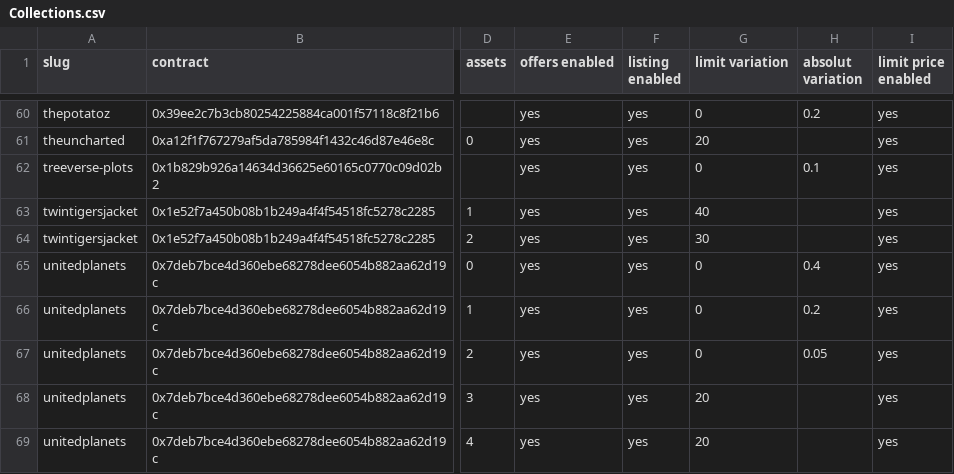
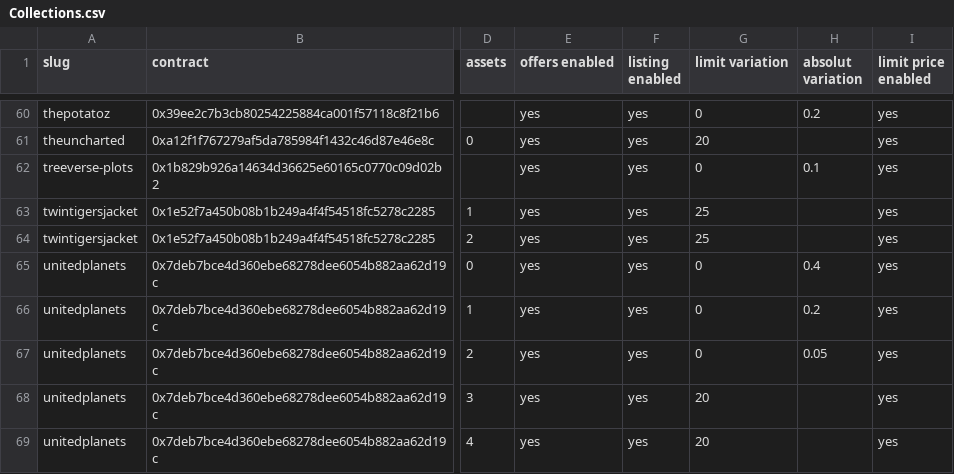
Before and after one commit to johnydev23/Opensea_automated_actions, a CSV file: Collections.csv, drawn as a sheet; only a part is shown, gaps mark what is left out; the diff names each change by its address in the sheet, - before the commit and + after, or states it on an @@ line.

```diff
--- a/Collections.csv
+++ b/Collections.csv
-G63 (limit variation): 40
+G63 (limit variation): 25
-G64 (limit variation): 30
+G64 (limit variation): 25
```
